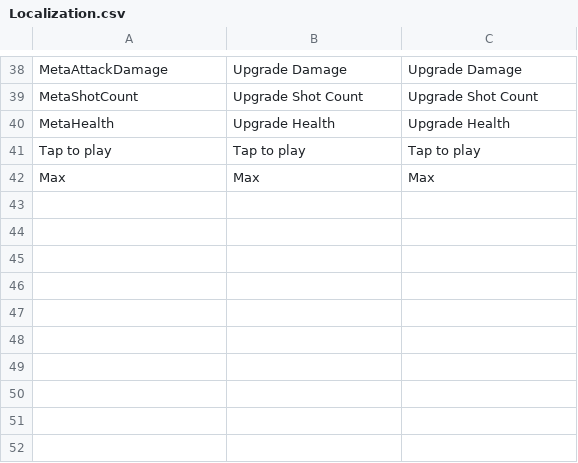
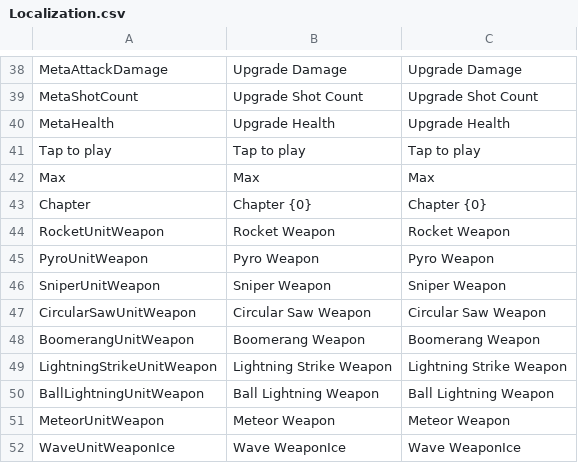
Before and after one commit to KonstantKuz/SuperpowerSquad, a CSV file: Assets/Resources/Configs/Localization.csv, drawn as a sheet; only a part is shown, gaps mark what is left out; the diff names each change by its address in the sheet, - before the commit and + after, or states it on an @@ line.

Commit message:
change start unit

```diff
--- a/Assets/Resources/Configs/Localization.csv
+++ b/Assets/Resources/Configs/Localization.csv
+row 43: Chapter | Chapter {0} | Chapter {0}
+row 44: RocketUnitWeapon | Rocket Weapon | Rocket Weapon
+row 45: PyroUnitWeapon | Pyro Weapon | Pyro Weapon
+row 46: SniperUnitWeapon | Sniper Weapon | Sniper Weapon
+row 47: CircularSawUnitWeapon | Circular Saw Weapon | Circular Saw Weapon
+row 48: BoomerangUnitWeapon | Boomerang Weapon | Boomerang Weapon
+row 49: LightningStrikeUnitWeapon | Lightning Strike Weapon | Lightning Strike Weapon
+row 50: BallLightningUnitWeapon | Ball Lightning Weapon | Ball Lightning Weapon
+row 51: MeteorUnitWeapon | Meteor Weapon | Meteor Weapon
+row 52: WaveUnitWeaponIce | Wave WeaponIce | Wave WeaponIce
```
Also changed, not shown: 34 other files.
